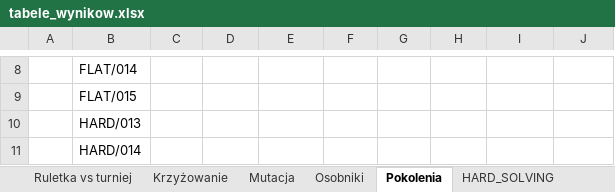
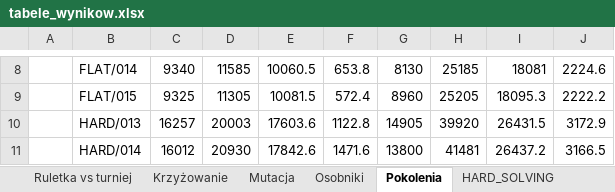
Before and after one commit to KyattPL/AI_lab, an Excel workbook: zad1/tabele_wynikow.xlsx, sheet Pokolenia, drawn as a sheet; only a part is shown, gaps mark what is left out; values as stored, in another font and other column widths than the file's, no borders; the diff covers the shown part only; the diff names each change by its address in the sheet, - before the commit and + after, or states it on an @@ line.

```diff
--- a/zad1/tabele_wynikow.xlsx (sheet Pokolenia)
+++ b/zad1/tabele_wynikow.xlsx (sheet Pokolenia)
-C8: (empty)
+C8: 9340
-D8: (empty)
+D8: 11585
-E8: (empty)
+E8: 10060.5
-F8: (empty)
+F8: 653.8
-G8: (empty)
+G8: 8130
-H8: (empty)
+H8: 25185
-I8: (empty)
+I8: 18081
-J8: (empty)
+J8: 2224.6
-C9: (empty)
+C9: 9325
-D9: (empty)
+D9: 11305
-E9: (empty)
+E9: 10081.5
-F9: (empty)
+F9: 572.4
-G9: (empty)
+G9: 8960
-H9: (empty)
+H9: 25205
-I9: (empty)
+I9: 18095.3
-J9: (empty)
+J9: 2222.2
-C10: (empty)
+C10: 16257
-D10: (empty)
+D10: 20003
-E10: (empty)
+E10: 17603.6
-F10: (empty)
+F10: 1122.8
-G10: (empty)
+G10: 14905
-H10: (empty)
+H10: 39920
-I10: (empty)
+I10: 26431.5
-J10: (empty)
+J10: 3172.9
-C11: (empty)
+C11: 16012
-D11: (empty)
+D11: 20930
-E11: (empty)
+E11: 17842.6
-F11: (empty)
+F11: 1471.6
-G11: (empty)
+G11: 13800
-H11: (empty)
+H11: 41481
-I11: (empty)
+I11: 26437.2
-J11: (empty)
+J11: 3166.5
```
Also changed, not shown: 40 edited cells elsewhere in this sheet, sheet HARD_SOLVING.
